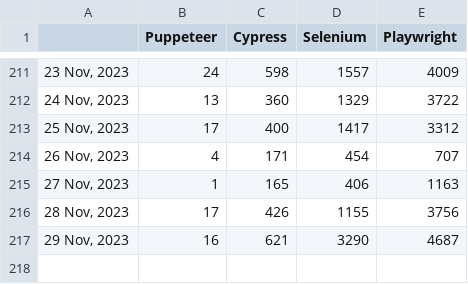
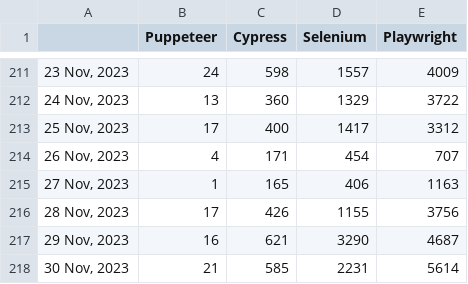
Before and after one commit to bonigarcia/job-tracker, a CSV file: docs/dataset.csv, drawn as a sheet; only a part is shown, gaps mark what is left out; the diff names each change by its address in the sheet, - before the commit and + after, or states it on an @@ line.

Commit message:
Include new record in dataset (Thu Nov 30 00:39:46 UTC 2023)

```diff
--- a/docs/dataset.csv
+++ b/docs/dataset.csv
+row 218: 30 Nov, 2023 | 21 | 585 | 2231 | 5614
```
